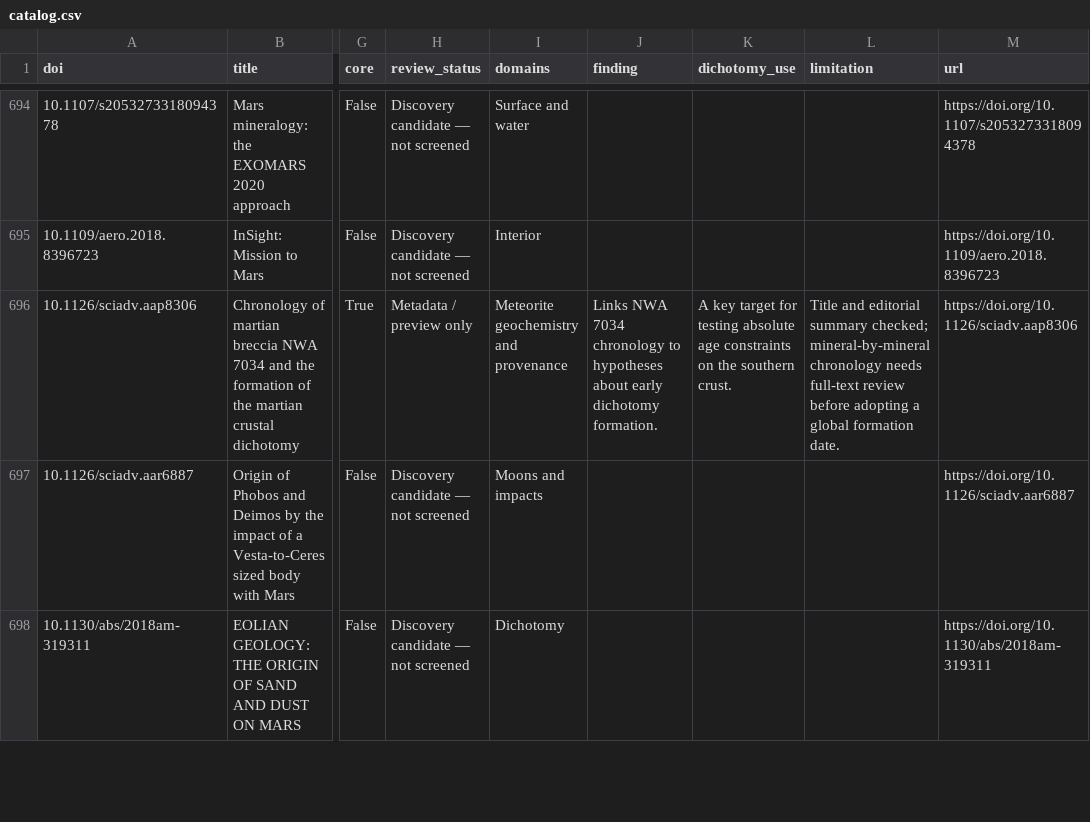
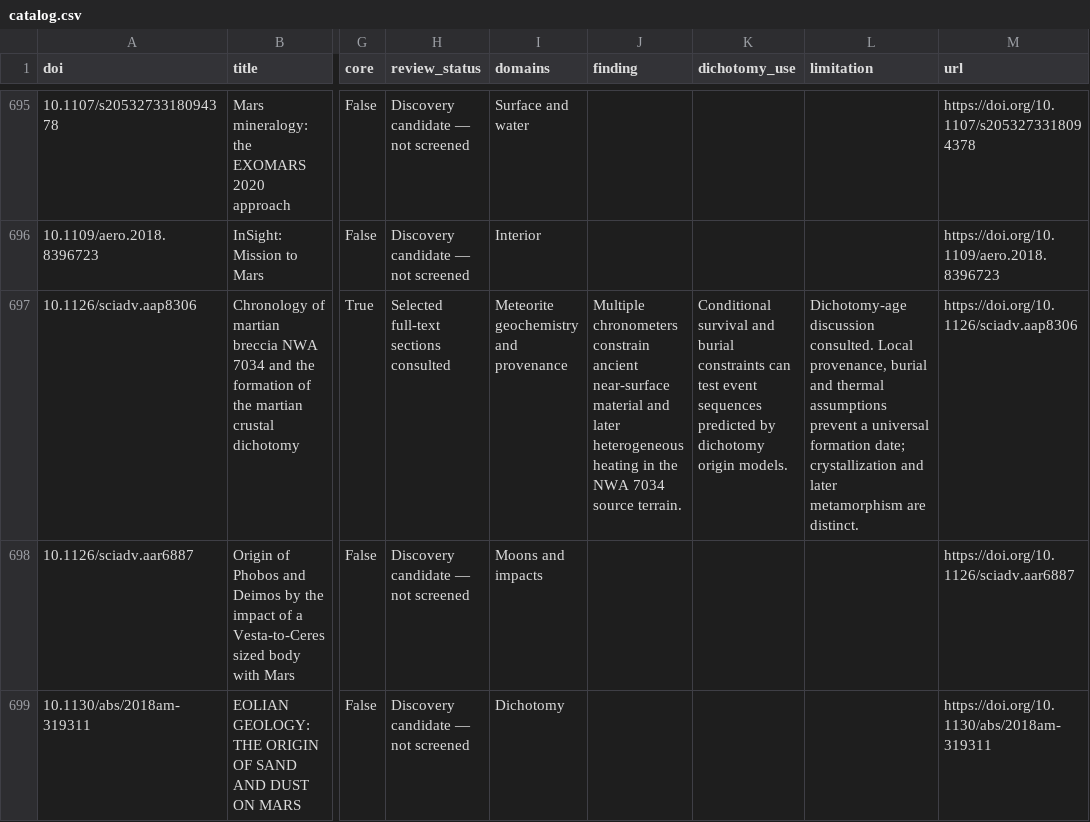
Before and after one commit to charlottecrocicchia-netizen/mars-wind-lab, a CSV file: research/catalog.csv, drawn as a sheet; only a part is shown, gaps mark what is left out; addresses are those after the commit; the diff covers the shown part only; the diff names each change by its address in the sheet, - before the commit and + after, or states it on an @@ line.

Commit message:
Frame a testable thermal and magnetic hypothesis for Mars dichotomy

```diff
--- a/research/catalog.csv
+++ b/research/catalog.csv
-H697 (review_status): Metadata / preview only
+H697 (review_status): Selected full-text sections consulted
-J697 (finding): Links NWA 7034 chronology to hypotheses about early dichotomy formation.
+J697 (finding): Multiple chronometers constrain ancient near-surface material and later heterogeneous heating in the NWA 7034 source terrain.
-K697 (dichotomy_use): A key target for testing absolute age constraints on the southern crust.
+K697 (dichotomy_use): Conditional survival and burial constraints can test event sequences predicted by dichotomy origin models.
-L697 (limitation): Title and editorial summary checked; mineral-by-mineral chronology needs full-text review before adopting a global formation date.
+L697 (limitation): Dichotomy-age discussion consulted. Local provenance, burial and thermal assumptions prevent a universal formation date; crystallization and later metamorphism are distinct.
```
Also changed, not shown: 1 added row and 21 edited cells elsewhere in this file, scripts/research/annotations.tsv, 27 other files.
